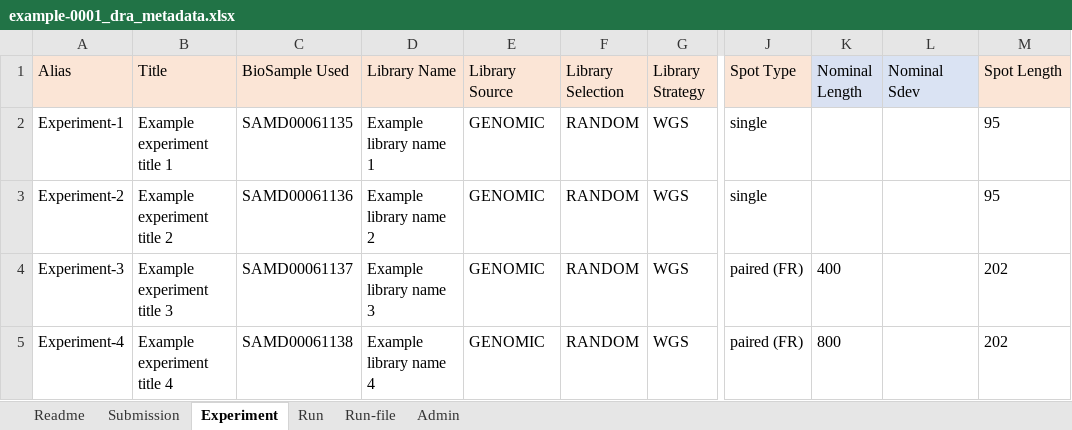
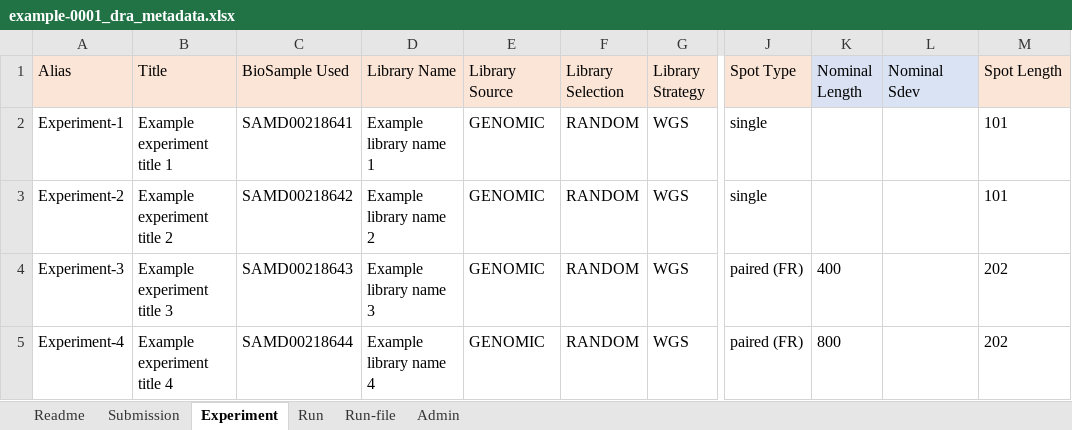
Before and after one commit to ddbj/submission-excel2xml, an Excel workbook: example-0001_dra_metadata.xlsx, sheet Experiment, drawn as a sheet; only a part is shown, gaps mark what is left out; values as stored, in another font and other column widths than the file's, no borders; the diff names each change by its address in the sheet, - before the commit and + after, or states it on an @@ line.

```diff
--- a/example-0001_dra_metadata.xlsx (sheet Experiment)
+++ b/example-0001_dra_metadata.xlsx (sheet Experiment)
-C2 (BioSample Used): SAMD00061135
+C2 (BioSample Used): SAMD00218641
-M2:M3 (Spot Length): 95
+M2:M3 (Spot Length): 101
-C3 (BioSample Used): SAMD00061136
+C3 (BioSample Used): SAMD00218642
-C4 (BioSample Used): SAMD00061137
+C4 (BioSample Used): SAMD00218643
-C5 (BioSample Used): SAMD00061138
+C5 (BioSample Used): SAMD00218644
```
Also changed, not shown: sheet Run-file.
